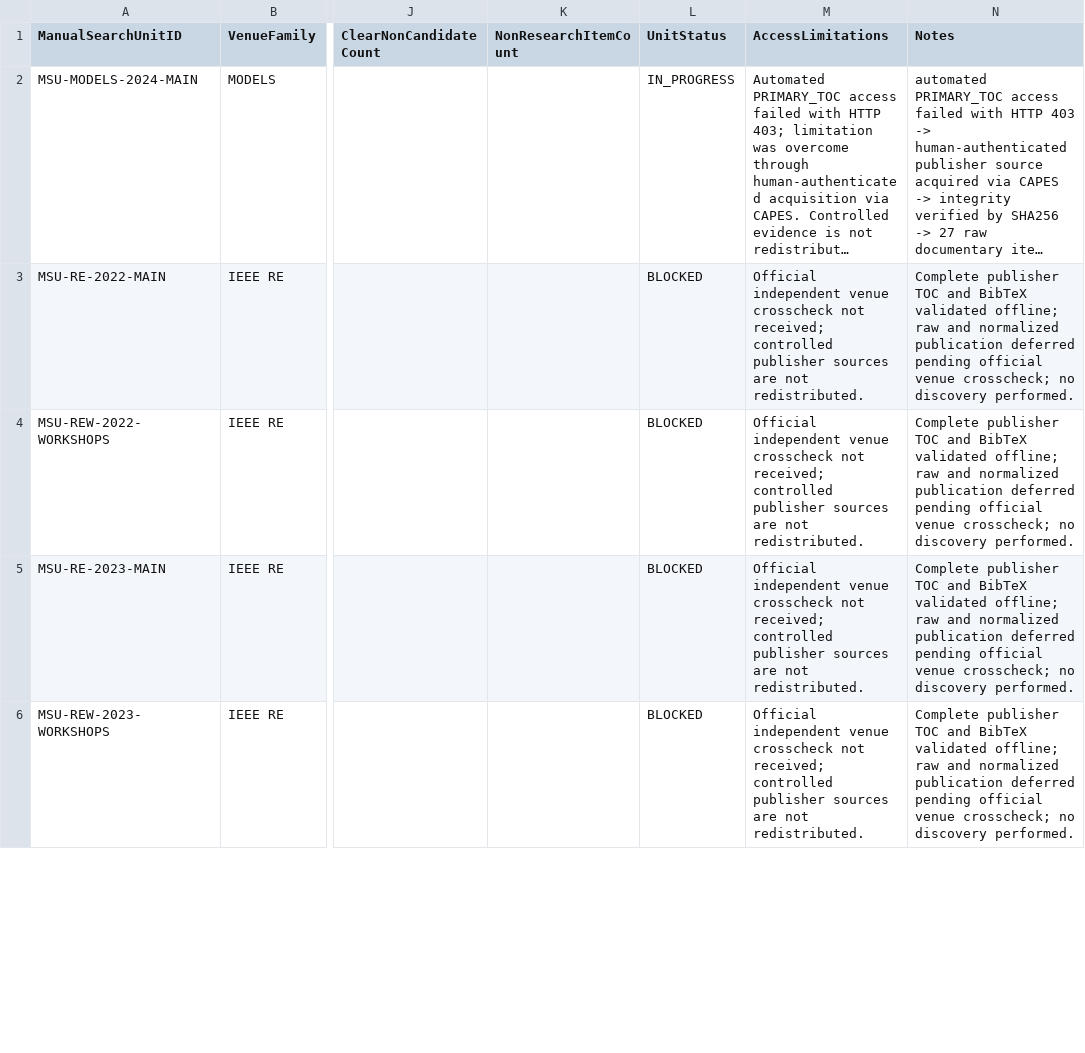
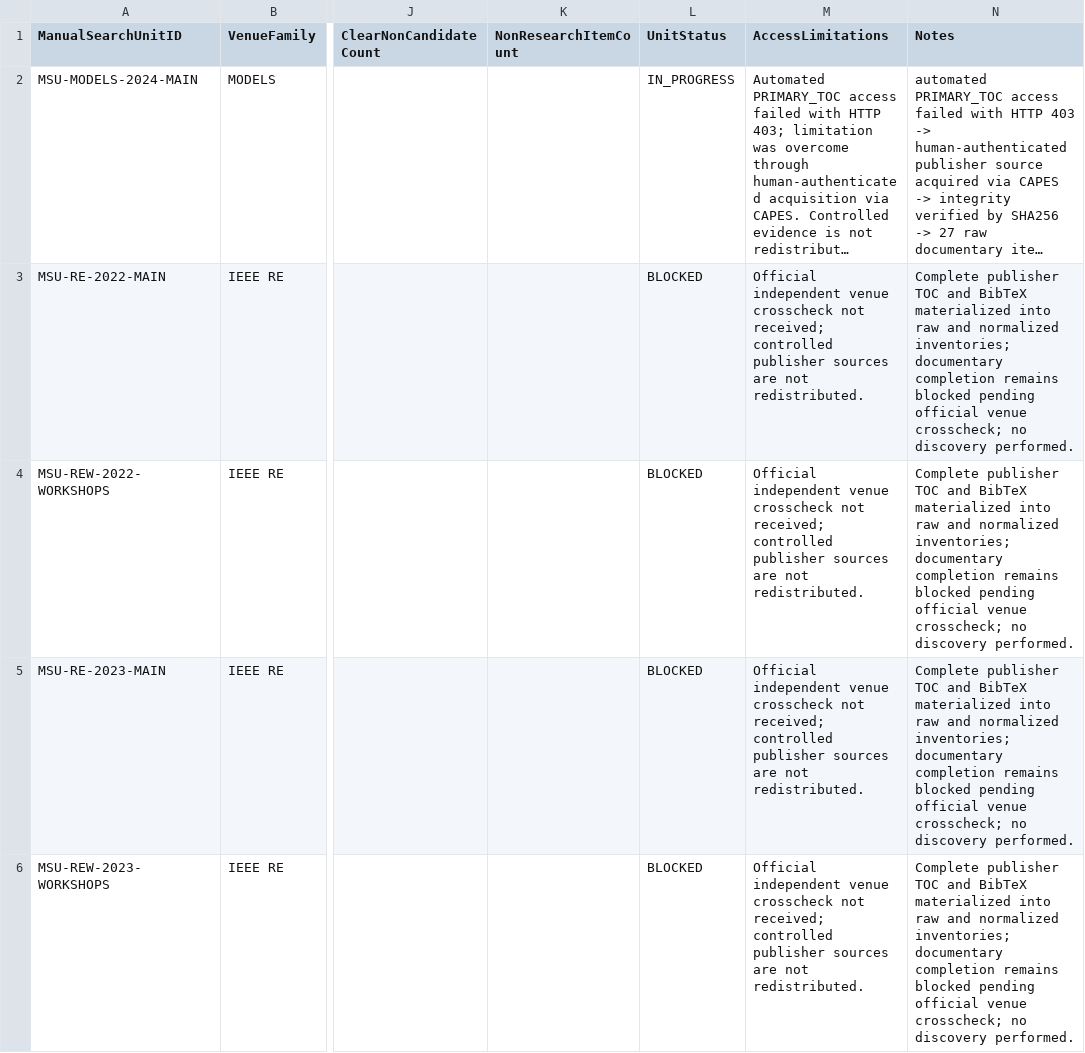
Before and after one commit to helaine-barreiros/uml-quality-study, a CSV file: search/manual/manual_venue_search_log.csv, drawn as a sheet; only a part is shown, gaps mark what is left out; long unchanged cells end in …; the diff covers the shown part only; the diff names each change by its address in the sheet, - before the commit and + after, or states it on an @@ line.

```diff
--- a/search/manual/manual_venue_search_log.csv
+++ b/search/manual/manual_venue_search_log.csv
-N3:N6 (Notes): …and BibTeX validated offline; raw and normalized publication deferred pending official…
+N3:N6 (Notes): …and BibTeX materialized into raw and normalized inventories; documentary completion remains blocked pending official…
```
Also changed, not shown: 4 edited cells elsewhere in this file, search/manual/manual_collection_phase_log.csv, search/manual/manual_search_unit_registry.csv, 3 other files.
